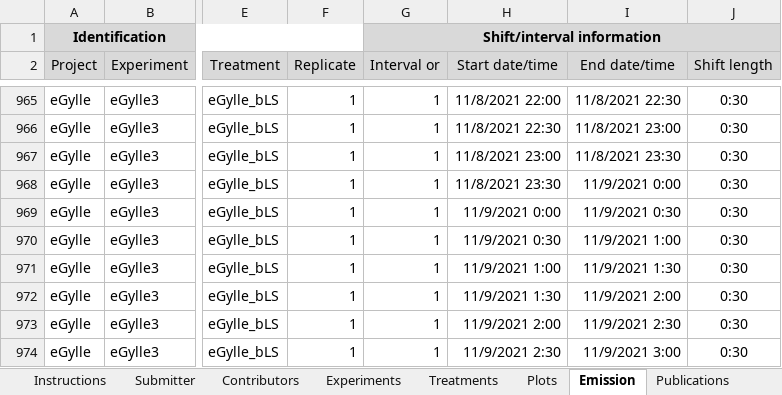
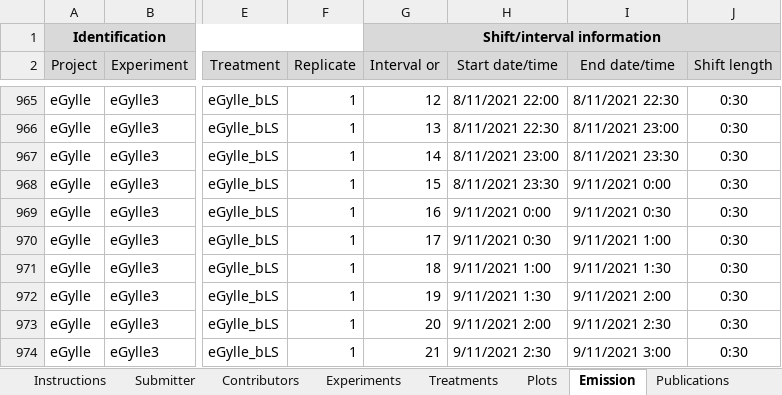
Before and after one commit to AU-BCE-EE/ALFAM2-data, an Excel workbook: data-submitted/03/AU/ALFAM2_template_6_1_eGylle_JK_3.xlsx, sheet Emission, drawn as a sheet; only a part is shown, gaps mark what is left out; values as stored, in another font and other column widths than the file's, no borders; the diff covers the shown part only; the diff names each change by its address in the sheet, - before the commit and + after, or states it on an @@ line.

```diff
--- a/data-submitted/03/AU/ALFAM2_template_6_1_eGylle_JK_3.xlsx (sheet Emission)
+++ b/data-submitted/03/AU/ALFAM2_template_6_1_eGylle_JK_3.xlsx (sheet Emission)
-G965 (Interval or): 1
+G965 (Interval or): 12
-H965 (Start date/time): 11/8/2021 22:00
+H965 (Start date/time): 8/11/2021 22:00
-I965 (End date/time): 11/8/2021 22:30
+I965 (End date/time): 8/11/2021 22:30
-G966 (Interval or): 1
+G966 (Interval or): 13
-H966 (Start date/time): 11/8/2021 22:30
+H966 (Start date/time): 8/11/2021 22:30
-I966 (End date/time): 11/8/2021 23:00
+I966 (End date/time): 8/11/2021 23:00
-G967 (Interval or): 1
+G967 (Interval or): 14
-H967 (Start date/time): 11/8/2021 23:00
+H967 (Start date/time): 8/11/2021 23:00
-I967 (End date/time): 11/8/2021 23:30
+I967 (End date/time): 8/11/2021 23:30
-G968 (Interval or): 1
+G968 (Interval or): 15
-H968 (Start date/time): 11/8/2021 23:30
+H968 (Start date/time): 8/11/2021 23:30
-I968 (End date/time): 11/9/2021 0:00
+I968 (End date/time): 9/11/2021 0:00
-G969 (Interval or): 1
+G969 (Interval or): 16
-H969 (Start date/time): 11/9/2021 0:00
+H969 (Start date/time): 9/11/2021 0:00
-I969 (End date/time): 11/9/2021 0:30
+I969 (End date/time): 9/11/2021 0:30
-G970 (Interval or): 1
+G970 (Interval or): 17
-H970 (Start date/time): 11/9/2021 0:30
+H970 (Start date/time): 9/11/2021 0:30
-I970 (End date/time): 11/9/2021 1:00
+I970 (End date/time): 9/11/2021 1:00
-G971 (Interval or): 1
+G971 (Interval or): 18
-H971 (Start date/time): 11/9/2021 1:00
+H971 (Start date/time): 9/11/2021 1:00
-I971 (End date/time): 11/9/2021 1:30
+I971 (End date/time): 9/11/2021 1:30
-G972 (Interval or): 1
+G972 (Interval or): 19
-H972 (Start date/time): 11/9/2021 1:30
+H972 (Start date/time): 9/11/2021 1:30
-I972 (End date/time): 11/9/2021 2:00
+I972 (End date/time): 9/11/2021 2:00
-G973 (Interval or): 1
+G973 (Interval or): 20
-H973 (Start date/time): 11/9/2021 2:00
+H973 (Start date/time): 9/11/2021 2:00
-I973 (End date/time): 11/9/2021 2:30
+I973 (End date/time): 9/11/2021 2:30
-G974 (Interval or): 1
+G974 (Interval or): 21
-H974 (Start date/time): 11/9/2021 2:30
+H974 (Start date/time): 9/11/2021 2:30
-I974 (End date/time): 11/9/2021 3:00
+I974 (End date/time): 9/11/2021 3:00
```
Also changed, not shown: 1007 edited cells and cell formats elsewhere in this sheet, sheet Data ChangeLog, other sheet tabs, 2 other files.
